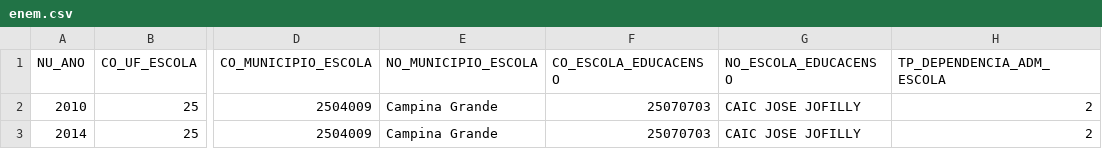
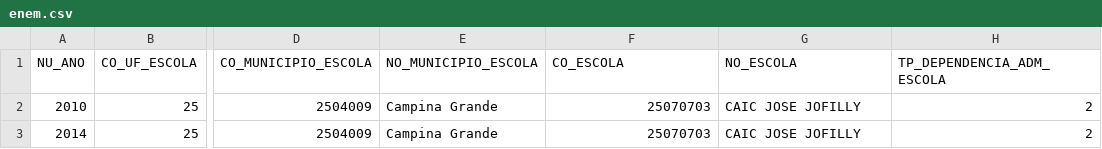
Before and after one commit to labrua/escolas-de-cg, a CSV file: dados/enem.csv, drawn as a sheet; only a part is shown, gaps mark what is left out; the diff names each change by its address in the sheet, - before the commit and + after, or states it on an @@ line.

```diff
--- a/dados/enem.csv
+++ b/dados/enem.csv
-F1: CO_ESCOLA_EDUCACENSO
+F1: CO_ESCOLA
-G1: NO_ESCOLA_EDUCACENSO
+G1: NO_ESCOLA
```
Also changed, not shown: 2 other files.
